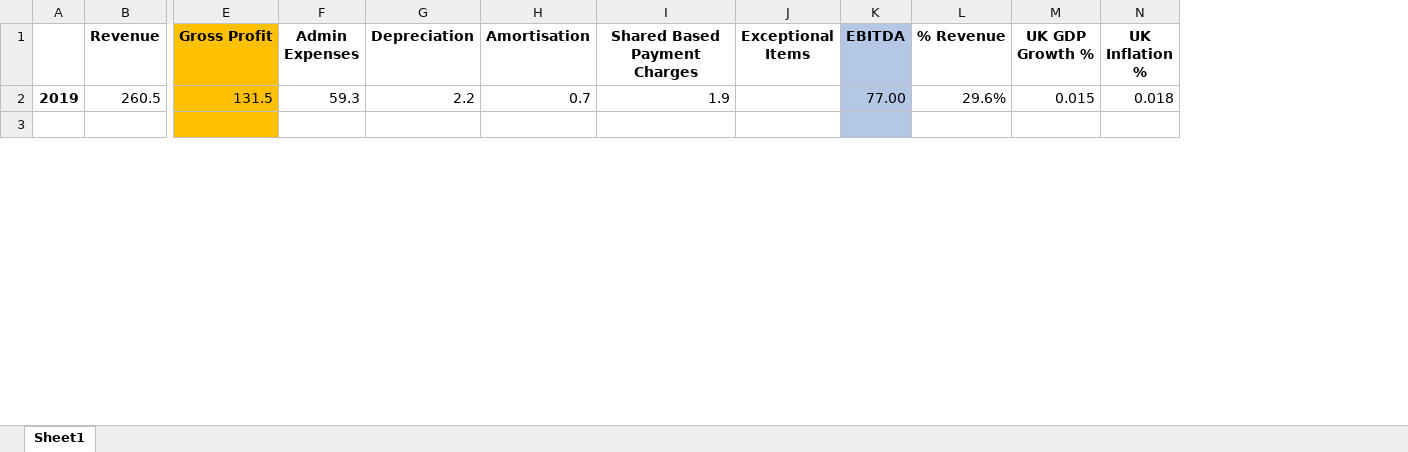
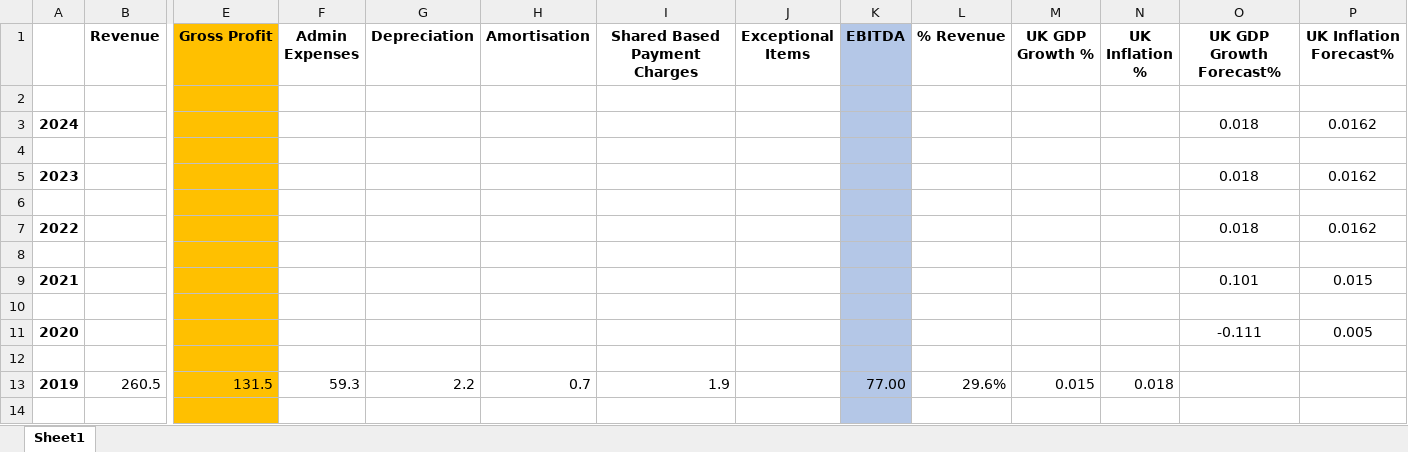
Before and after one commit to StamatisTiniakos/Monte-Carlo-Simulation, an Excel workbook: revenues.xlsx, sheet Sheet1, drawn as a sheet; only a part is shown, gaps mark what is left out; values as stored, in another font and other column widths than the file's, no borders; rows hold the shown columns only; the diff names each change by its address in the sheet, - before the commit and + after, or states it on an @@ line.

```diff
--- a/revenues.xlsx (sheet Sheet1)
+++ b/revenues.xlsx (sheet Sheet1)
+column O (UK GDP Growth Forecast%), empty
+column P (UK Inflation Forecast%), empty
+row 2: (empty)
+row 3: 2024 |  |  |  |  |  |  |  |  |  |  |  | 0.018 | 0.0162
+row 4: (empty)
+row 5: 2023 |  |  |  |  |  |  |  |  |  |  |  | 0.018 | 0.0162
+row 6: (empty)
+row 7: 2022 |  |  |  |  |  |  |  |  |  |  |  | 0.018 | 0.0162
+row 8: (empty)
+row 9: 2021 |  |  |  |  |  |  |  |  |  |  |  | 0.101 | 0.015
+row 10: (empty)
+row 11: 2020 |  |  |  |  |  |  |  |  |  |  |  | -0.111 | 0.005
+row 12: (empty)
```
Also changed, not shown: formulas that keep their value, 3 other files.
